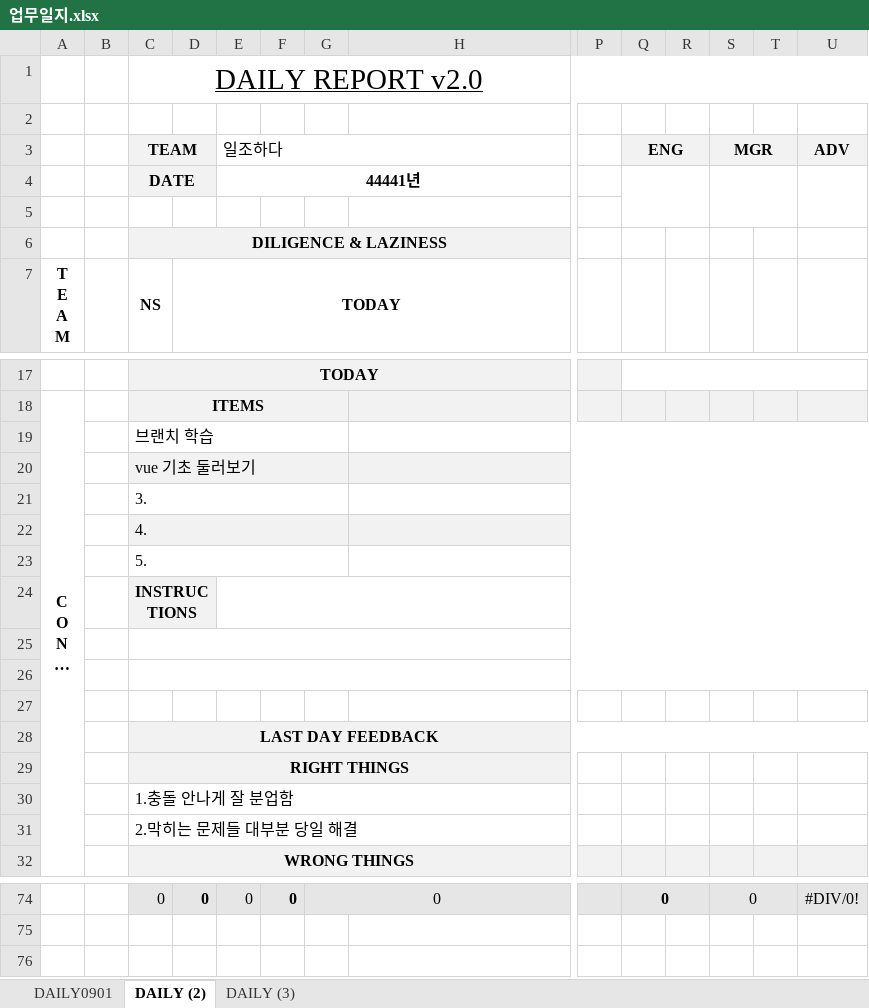
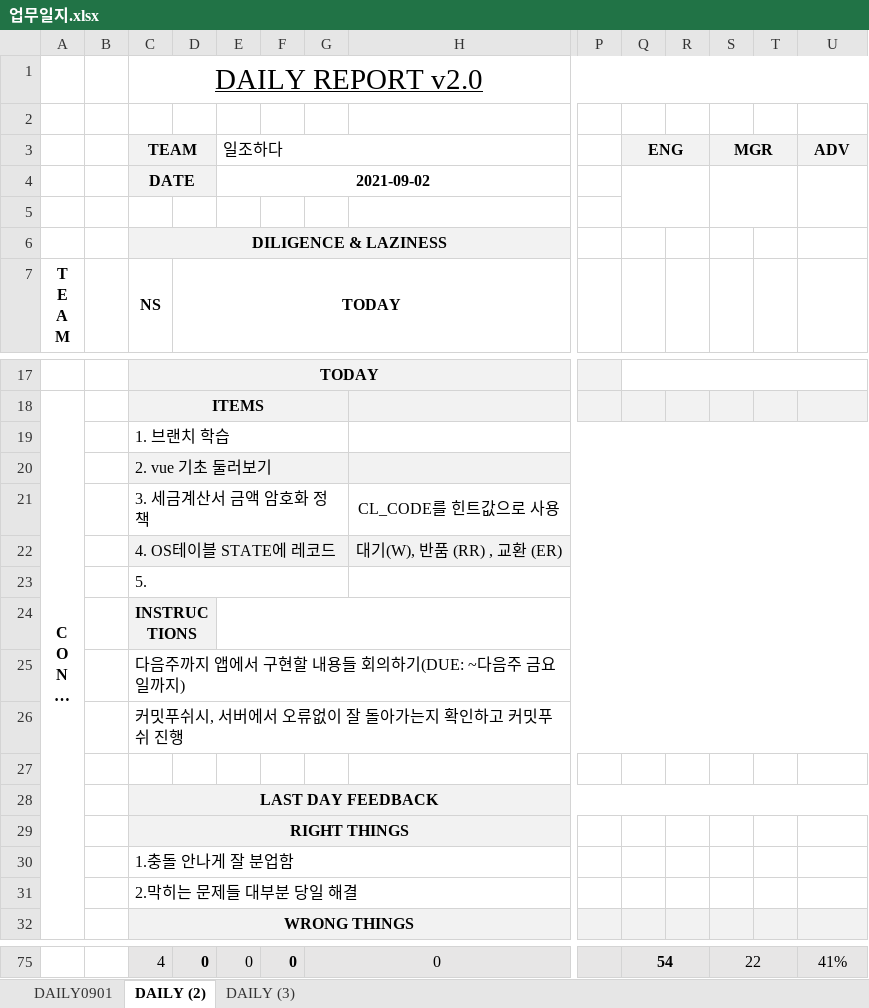
Before and after one commit to choijaehyung-c/TeamOneMro, an Excel workbook: 업무일지.xlsx, sheet DAILY (2), drawn as a sheet; only a part is shown, gaps mark what is left out; long unchanged cells end in …; values as stored, in another font and other column widths than the file's, no borders; removed rows and columns are numbered as before the commit, all else as after; rows hold the shown columns only; the diff covers the shown part only; the diff names each change by its address in the sheet, - before the commit and + after, or states it on an @@ line.

```diff
--- a/업무일지.xlsx (sheet DAILY (2))
+++ b/업무일지.xlsx (sheet DAILY (2))
-E4 (일조하다): 44441년
+E4 (일조하다): 2021-09-02
-C19 (TEAM): 브랜치 학습
+C19 (TEAM): 1. 브랜치 학습
-C20 (TEAM): vue 기초 둘러보기
+C20 (TEAM): 2. vue 기초 둘러보기
-row 21:  |  | 3.
-row 22:  |  | 4.
+row 21:  |  | 3. 세금계산서 금액 암호화 정책 |  |  |  |  | CL_CODE를 힌트값으로 사용
+row 22:  |  | 4. OS테이블 STATE에 레코드 |  |  |  |  | 대기(W), 반품 (RR) , 교환 (ER)
-C25 (TEAM): (empty)
+C25 (TEAM): 다음주까지 앱에서 구현할 내용들 회의하기(DUE: ~다음주 금요일까지)
-C26 (TEAM): (empty)
+C26 (TEAM): 커밋푸쉬시, 서버에서 오류없이 잘 돌아가는지 확인하고 커밋푸쉬 진행
-C75 (TEAM): 0
+C75 (TEAM): 4
-Q75 (ENG): 0
+Q75 (ENG): 54
-S75 (MGR): 0
+S75 (MGR): 22
-U75 (ADV): #DIV/0!
+U75 (ADV): 41%
```
Also changed, not shown: 19 added rows, 18 removed rows, 1 moved row, 16 edited cells, cell formats and merged cells elsewhere in this sheet, formulas that keep their value, 1 other file.
